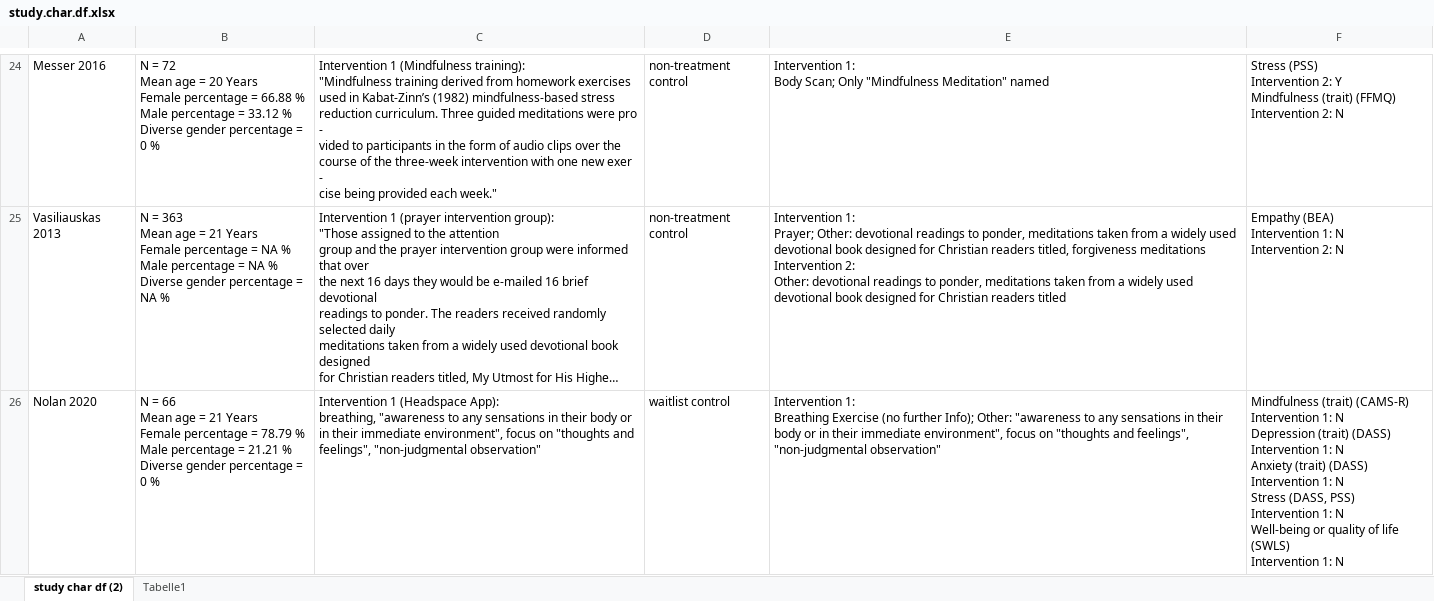
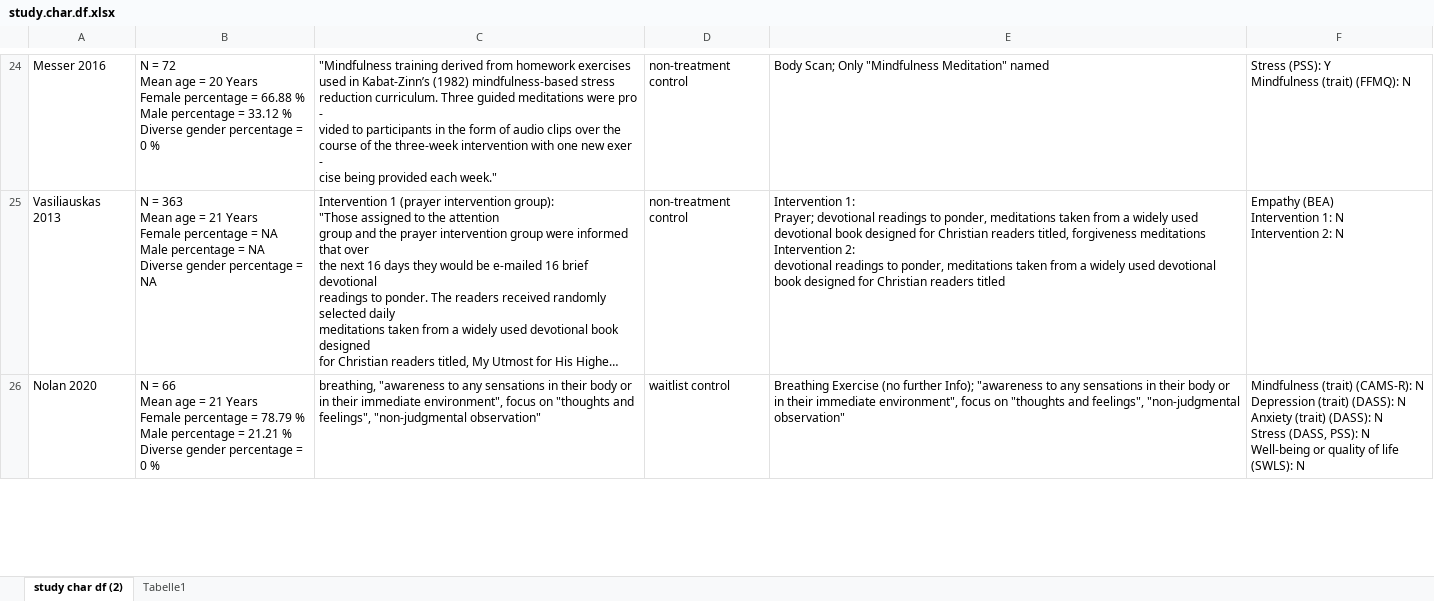
Before and after one commit to abc4322/MA_Meta_Analyses, an Excel workbook: study.char.df.xlsx, sheet study char df (2), drawn as a sheet; only a part is shown, gaps mark what is left out; long unchanged cells end in …; values as stored, in another font and other column widths than the file's, no borders; table styles not drawn; ↵ is a line break in a cell; the diff covers the shown part only; the diff names each change by its address in the sheet, - before the commit and + after, or states it on an @@ line.

```diff
--- a/study.char.df.xlsx (sheet study char df (2))
+++ b/study.char.df.xlsx (sheet study char df (2))
-C24: Intervention 1 (Mindfulness training): ↵ "Mindfulness training…
+C24: "Mindfulness training…
-E24: Intervention 1: ↵ Body Scan;…
+E24: Body Scan;…
-F24: Stress (PSS) ↵ Intervention 2: Y ↵ Mindfulness (trait) (FFMQ) ↵ Intervention 2: N
+F24: Stress (PSS): Y ↵ Mindfulness (trait) (FFMQ): N
-B25: …= NA % ↵ Male percentage = NA % ↵ Diverse gender percentage = NA %
+B25: …= NA ↵ Male percentage = NA ↵ Diverse gender percentage = NA
-E25: …1: ↵ Prayer; Other: devotional readings to ponder, meditations taken from a widely used devotional book designed for Christian readers titled, forgiveness meditations ↵ Intervention 2: ↵ Other: devotional readings…
+E25: …1: ↵ Prayer; devotional readings to ponder, meditations taken from a widely used devotional book designed for Christian readers titled, forgiveness meditations ↵ Intervention 2: ↵ devotional readings…
-C26: Intervention 1 (Headspace App): ↵ breathing, "awareness…
+C26: breathing, "awareness…
-E26: Intervention 1: ↵ Breathing Exercise (no further Info); Other: "awareness to…
+E26: Breathing Exercise (no further Info); "awareness to…
-F26: Mindfulness (trait) (CAMS-R) ↵ Intervention 1: N ↵ Depression (trait) (DASS) ↵ Intervention 1: N ↵ Anxiety (trait) (DASS) ↵ Intervention 1: N ↵ Stress (DASS, PSS) ↵ Intervention 1: N ↵ Well-being or quality of life (SWLS) ↵ Intervention 1: N
+F26: Mindfulness (trait) (CAMS-R): N ↵ Depression (trait) (DASS): N ↵ Anxiety (trait) (DASS): N ↵ Stress (DASS, PSS): N ↵ Well-being or quality of life (SWLS): N
```
Also changed, not shown: 72 edited cells elsewhere in this sheet, 2 other files.
